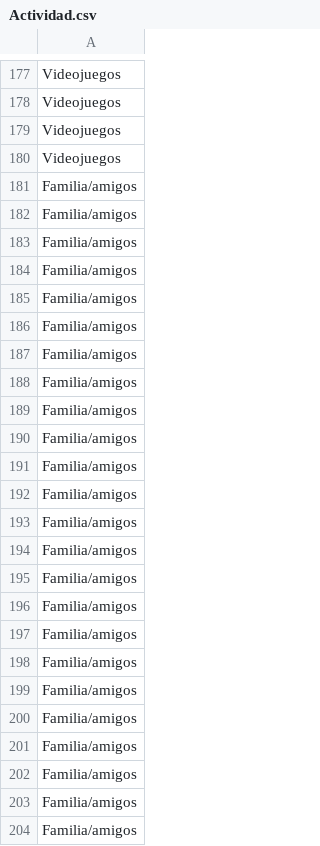
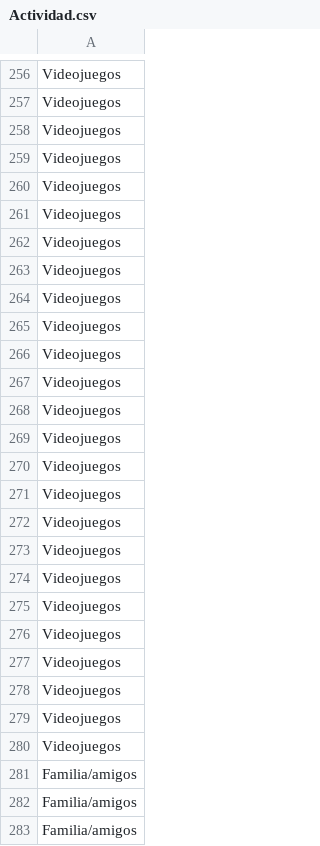
Before and after one commit to lordjuacs/Estadistica, a CSV file: Proyecto/Actividad.csv, drawn as a sheet; only a part is shown, gaps mark what is left out; the shorter side is filled out with more unchanged rows; the diff covers the shown part only.

```diff
--- a/Proyecto/Actividad.csv
+++ b/Proyecto/Actividad.csv
@@ -180,12 +259,23 @@ Videojuegos
 Videojuegos
-Familia/amigos
-Familia/amigos
-Familia/amigos
-Familia/amigos
-Familia/amigos
-Familia/amigos
-Familia/amigos
-Familia/amigos
-Familia/amigos
-Familia/amigos
+Videojuegos
+Videojuegos
+Videojuegos
+Videojuegos
+Videojuegos
+Videojuegos
+Videojuegos
+Videojuegos
+Videojuegos
+Videojuegos
+Videojuegos
+Videojuegos
+Videojuegos
+Videojuegos
+Videojuegos
+Videojuegos
+Videojuegos
+Videojuegos
+Videojuegos
+Videojuegos
+Videojuegos
 Familia/amigos
```
Also changed, not shown: 149 added rows and 7 edited cells elsewhere in this file, Proyecto/Transporte.csv, 17 other files.
